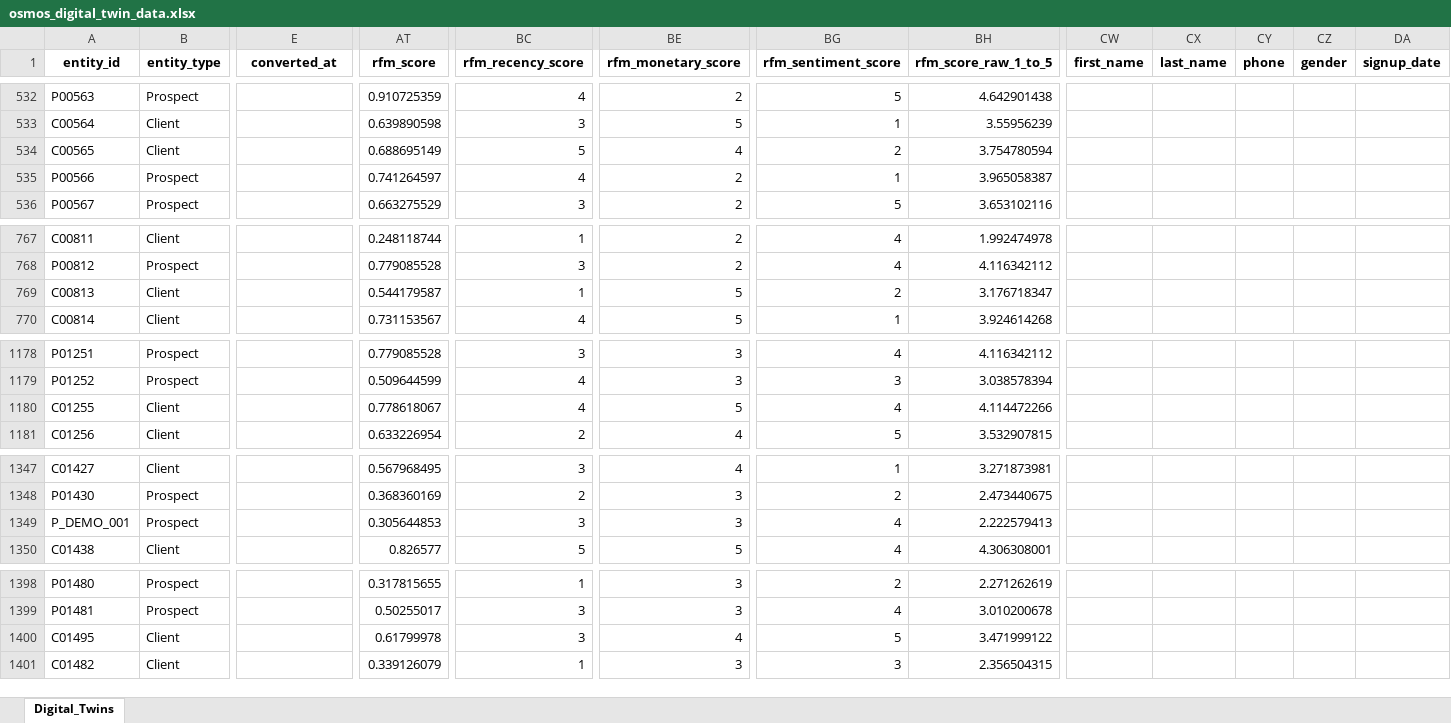
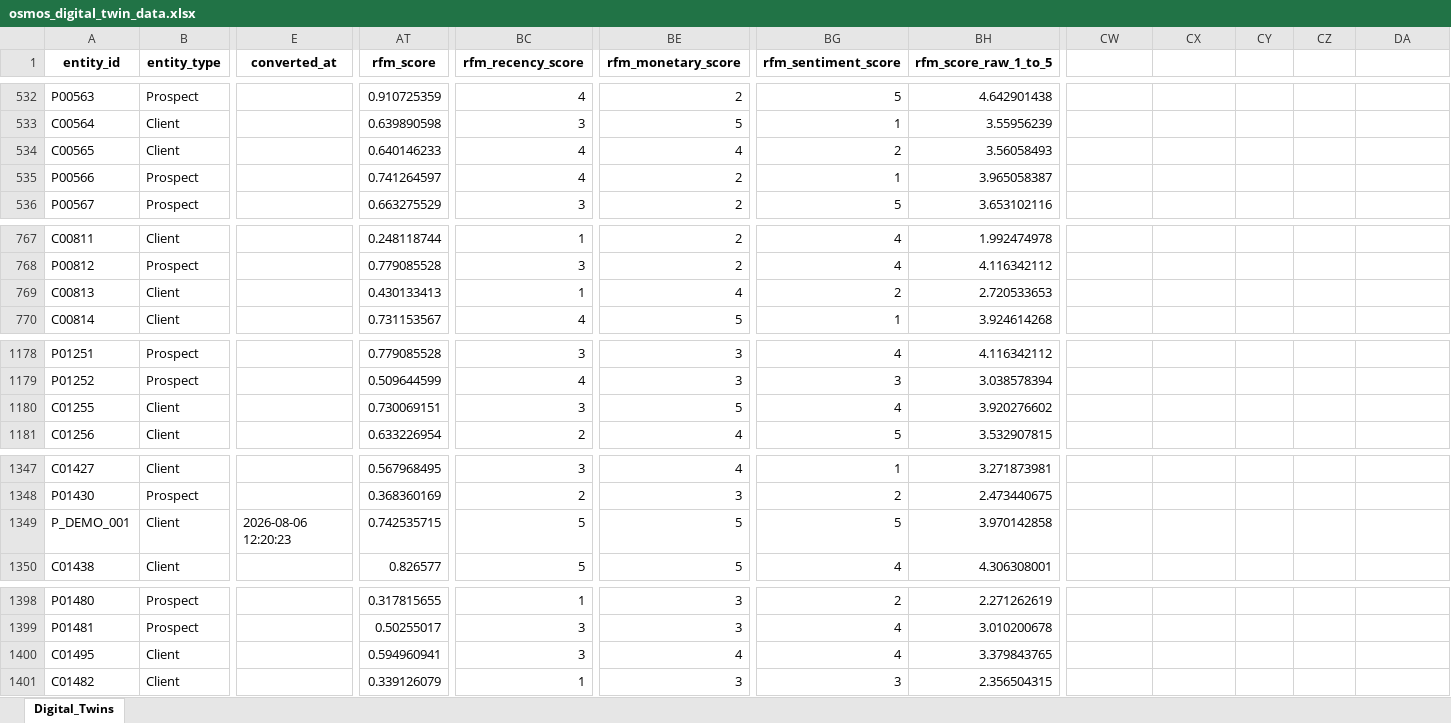
Before and after one commit to ZAKARIAE48CHELLE/Digital-Twin-Client-Classification, an Excel workbook: osmos_digital_twin_data.xlsx, sheet Digital_Twins, drawn as a sheet; only a part is shown, gaps mark what is left out; values as stored, in another font and other column widths than the file's, no borders; the diff covers the shown part only; the diff names each change by its address in the sheet, - before the commit and + after, or states it on an @@ line.

```diff
--- a/osmos_digital_twin_data.xlsx (sheet Digital_Twins)
+++ b/osmos_digital_twin_data.xlsx (sheet Digital_Twins)
-CW1: first_name
+CW1: (empty)
-CX1: last_name
+CX1: (empty)
-CY1: phone
+CY1: (empty)
-CZ1: gender
+CZ1: (empty)
-DA1: signup_date
+DA1: (empty)
-AT534 (rfm_score): 0.688695149
+AT534 (rfm_score): 0.640146233
-BC534 (rfm_recency_score): 5
+BC534 (rfm_recency_score): 4
-BH534 (rfm_score_raw_1_to_5): 3.754780594
+BH534 (rfm_score_raw_1_to_5): 3.56058493
-AT769 (rfm_score): 0.544179587
+AT769 (rfm_score): 0.430133413
-BE769 (rfm_monetary_score): 5
+BE769 (rfm_monetary_score): 4
-BH769 (rfm_score_raw_1_to_5): 3.176718347
+BH769 (rfm_score_raw_1_to_5): 2.720533653
-AT1180 (rfm_score): 0.778618067
+AT1180 (rfm_score): 0.730069151
-BC1180 (rfm_recency_score): 4
+BC1180 (rfm_recency_score): 3
-BH1180 (rfm_score_raw_1_to_5): 4.114472266
+BH1180 (rfm_score_raw_1_to_5): 3.920276602
-B1349 (entity_type): Prospect
+B1349 (entity_type): Client
-E1349 (converted_at): (empty)
+E1349 (converted_at): 2026-08-06 12:20:23
-AT1349 (rfm_score): 0.305644853
+AT1349 (rfm_score): 0.742535715
-BC1349 (rfm_recency_score): 3
+BC1349 (rfm_recency_score): 5
-BE1349 (rfm_monetary_score): 3
+BE1349 (rfm_monetary_score): 5
-BG1349 (rfm_sentiment_score): 4
+BG1349 (rfm_sentiment_score): 5
-BH1349 (rfm_score_raw_1_to_5): 2.222579413
+BH1349 (rfm_score_raw_1_to_5): 3.970142858
-AT1400 (rfm_score): 0.61799978
+AT1400 (rfm_score): 0.594960941
-BG1400 (rfm_sentiment_score): 5
+BG1400 (rfm_sentiment_score): 4
-BH1400 (rfm_score_raw_1_to_5): 3.471999122
+BH1400 (rfm_score_raw_1_to_5): 3.379843765
```
Also changed, not shown: 27 edited cells elsewhere in this sheet, osmos_digital_twin_data_backup.xlsx, 2 other files.
